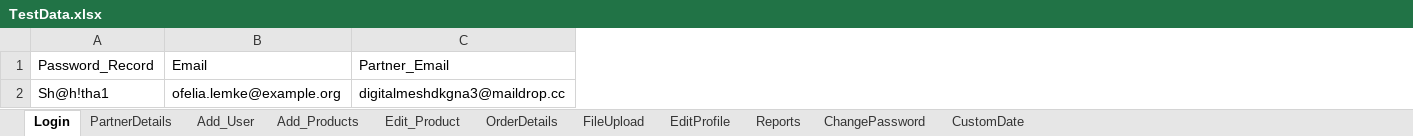
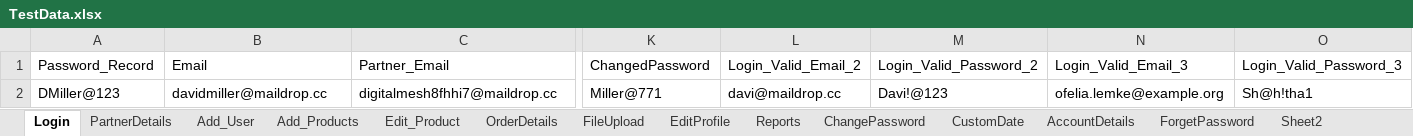
Before and after one commit to franci876/Ecom-Wizard, an Excel workbook: src/TestData.xlsx, sheet Login, drawn as a sheet; only a part is shown, gaps mark what is left out; values as stored, in another font and other column widths than the file's, no borders; the diff covers the shown part only; the diff names each change by its address in the sheet, - before the commit and + after, or states it on an @@ line.

```diff
--- a/src/TestData.xlsx (sheet Login)
+++ b/src/TestData.xlsx (sheet Login)
+sheet tab: AccountDetails
+sheet tab: ForgetPassword
+sheet tab: Sheet2
+column K, rows 1-2: ChangedPassword | Miller@771
+column L, rows 1-2: Login_Valid_Email_2 | davi@maildrop.cc
+column M, rows 1-2: Login_Valid_Password_2 | Davi!@123
+column N, rows 1-2: Login_Valid_Email_3 | ofelia.lemke@example.org
+column O, rows 1-2: Login_Valid_Password_3 | Sh@h!tha1
-A2: Sh@h!tha1
+A2: DMiller@123
-B2: ofelia.lemke@example.org
+B2: davidmiller@maildrop.cc
-C2: digitalmeshdkgna3@maildrop.cc
+C2: digitalmesh8fhhi7@maildrop.cc
```
Also changed, not shown: 1 edited cell elsewhere in this sheet, sheet OrderDetails, sheet CustomDate, sheet ChangePassword, sheet PartnerDetails, src/TestDataH.xlsx, 35 other files.
